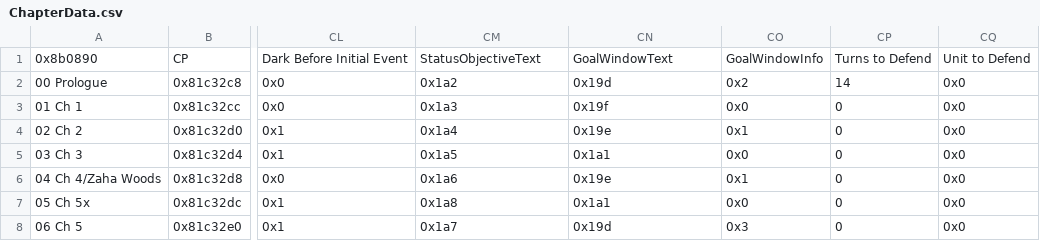
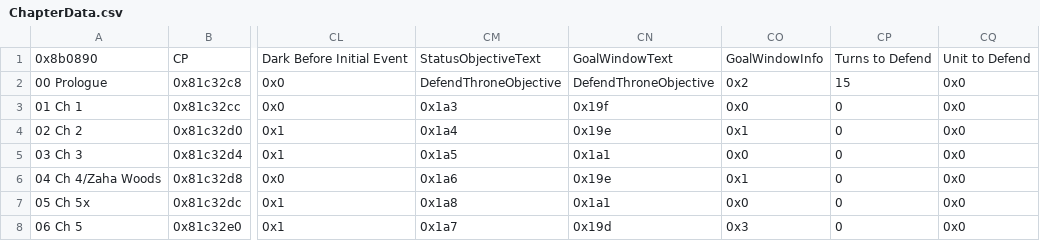
Before and after one commit to GigaExcalibur/Decadences, a CSV file: Tables/NightmareModules/ChapterData/ChapterData.csv, drawn as a sheet; only a part is shown, gaps mark what is left out; the diff names each change by its address in the sheet, - before the commit and + after, or states it on an @@ line.

```diff
--- a/Tables/NightmareModules/ChapterData/ChapterData.csv
+++ b/Tables/NightmareModules/ChapterData/ChapterData.csv
-CM2: 0x1a2
+CM2: DefendThroneObjective
-CN2: 0x19d
+CN2: DefendThroneObjective
-CP2: 14
+CP2: 15
```
Also changed, not shown: 3 other files.
